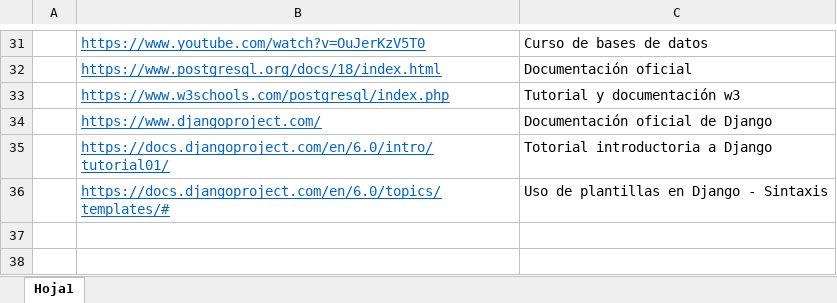
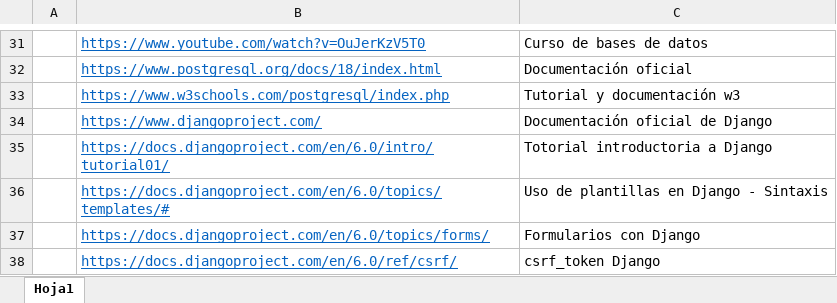
Before and after one commit to RicardoTechDev/Reinventate_SENCE_RTD-24-01-01-0001-2, an Excel workbook: links de interes.xlsx, sheet Hoja1, drawn as a sheet; only a part is shown, gaps mark what is left out; values as stored, in another font and other column widths than the file's, no borders; the diff names each change by its address in the sheet, - before the commit and + after, or states it on an @@ line.

Commit message:
Avance formulario de contacto

```diff
--- a/links de interes.xlsx (sheet Hoja1)
+++ b/links de interes.xlsx (sheet Hoja1)
+row 37:  | https://docs.djangoproject.com/en/6.0/topics/forms/ | Formularios con Django
+row 38:  | https://docs.djangoproject.com/en/6.0/ref/csrf/ | csrf_token Django
```
Also changed, not shown: 7 other files.
